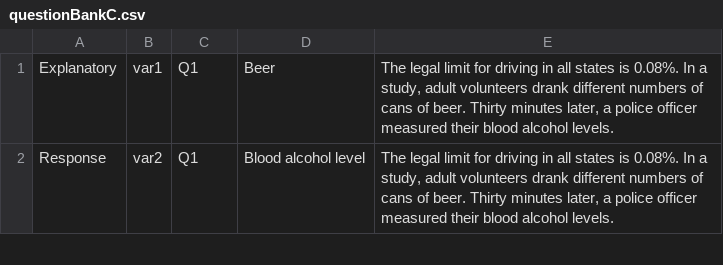
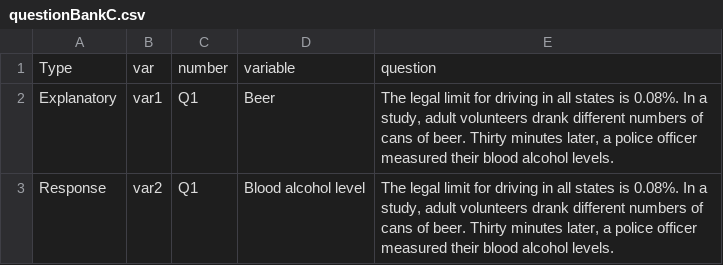
Before and after one commit to Sabrinawang06/DataGathering, a CSV file: Variable_4levels/questionBankC.csv, drawn as a sheet; only a part is shown; the diff names each change by its address in the sheet, - before the commit and + after, or states it on an @@ line.

Commit message:
Add files via upload

```diff
--- a/Variable_4levels/questionBankC.csv
+++ b/Variable_4levels/questionBankC.csv
+row 1: Type | var | number | variable | question
```
